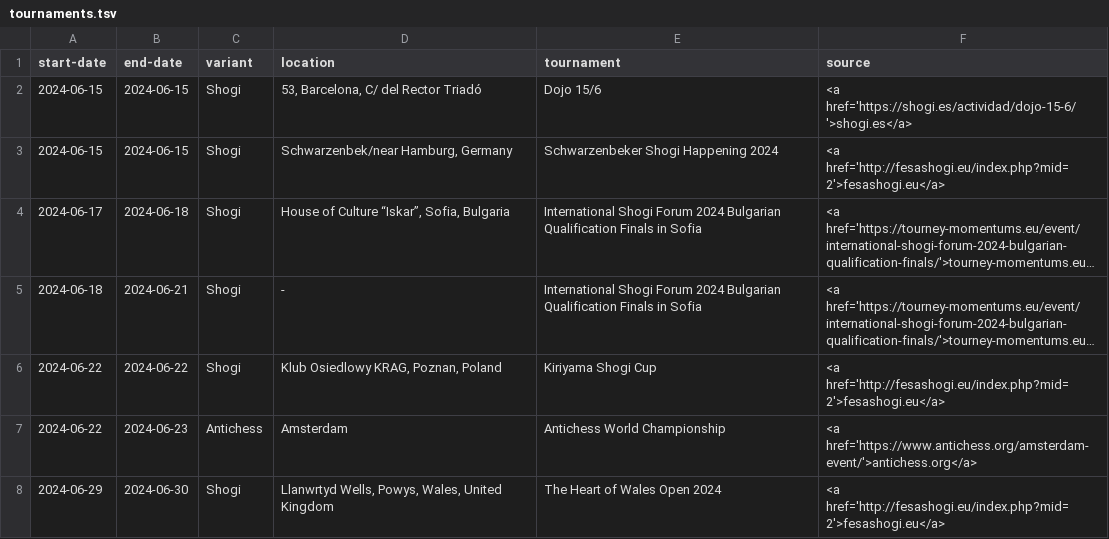
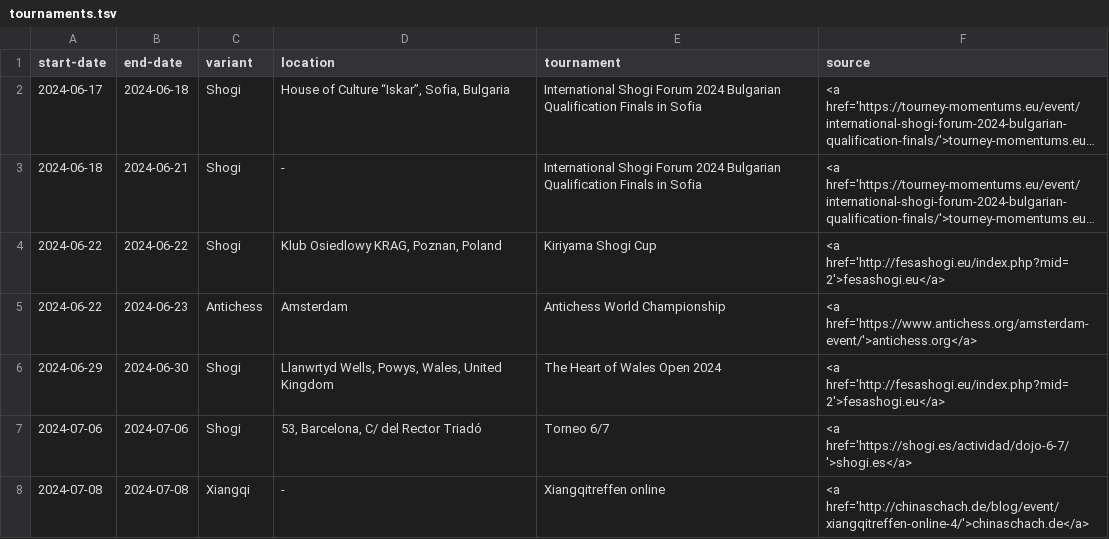
Before and after one commit to chess-variants/chess-variants.github.io, a TSV file: _data/tournaments.tsv, drawn as a sheet; only a part is shown; the shorter side is filled out with more unchanged rows; long unchanged cells end in …; the diff names each change by its address in the sheet, - before the commit and + after, or states it on an @@ line.

```diff
--- a/_data/tournaments.tsv
+++ b/_data/tournaments.tsv
-row 2: 2024-06-15 | 2024-06-15 | Shogi | 53, Barcelona, C/ del Rector Triadó | Dojo 15/6 | <a href='https://shogi.es/actividad/dojo-15-6/'>shogi.es</a>
-row 3: 2024-06-15 | 2024-06-15 | Shogi | Schwarzenbek/near Hamburg, Germany | Schwarzenbeker Shogi Happening 2024 | <a href='http://fesashogi.eu/index.php?mid=2'>fesashogi.eu</a>
```
